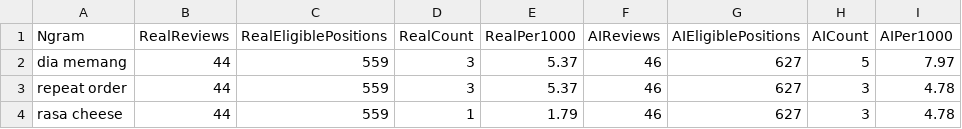
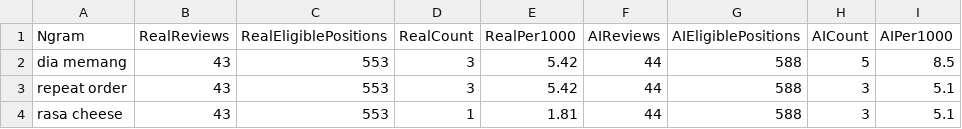
Before and after one commit to elson1018/CPC353-ASS1, a CSV file: outputs/report_table_iv.csv, drawn as a sheet; only a part is shown; the diff names each change by its address in the sheet, - before the commit and + after, or states it on an @@ line.

```diff
--- a/outputs/report_table_iv.csv
+++ b/outputs/report_table_iv.csv
-B2:B4 (RealReviews): 44
+B2:B4 (RealReviews): 43
-C2:C4 (RealEligiblePositions): 559
+C2:C4 (RealEligiblePositions): 553
-E2:E3 (RealPer1000): 5.37
+E2:E3 (RealPer1000): 5.42
-F2:F4 (AIReviews): 46
+F2:F4 (AIReviews): 44
-G2:G4 (AIEligiblePositions): 627
+G2:G4 (AIEligiblePositions): 588
-I2 (AIPer1000): 7.97
+I2 (AIPer1000): 8.5
-I3:I4 (AIPer1000): 4.78
+I3:I4 (AIPer1000): 5.1
-E4 (RealPer1000): 1.79
+E4 (RealPer1000): 1.81
```
Also changed, not shown: corpus_data.csv, outputs/cleaned_corpus.csv, 11 other files.
